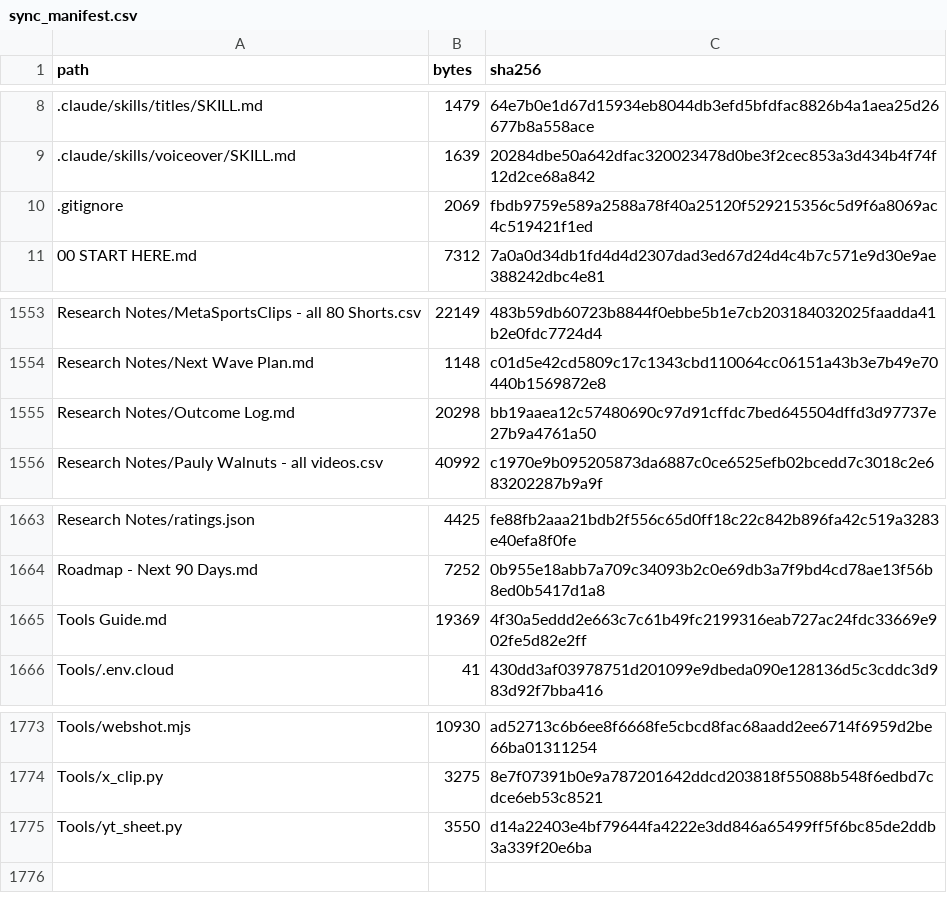
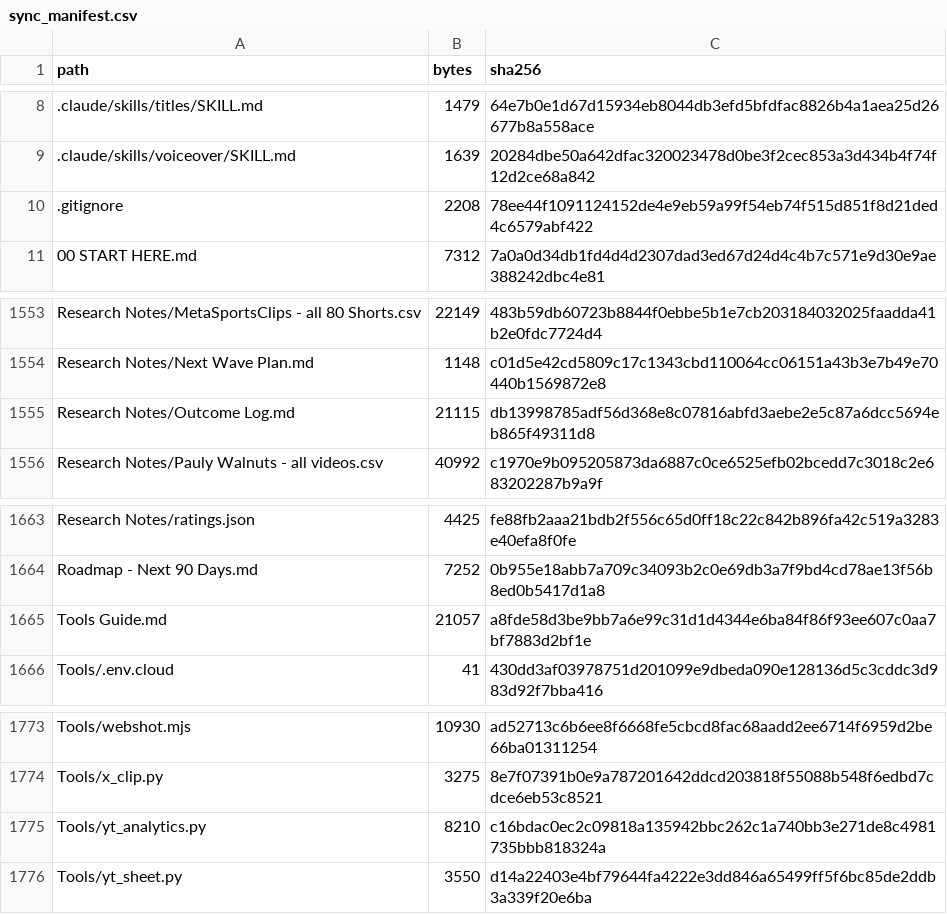
Before and after one commit to shsdhd99-netizen/metasports-shorts, a CSV file: Tools/sync_manifest.csv, drawn as a sheet; only a part is shown, gaps mark what is left out.

```diff
--- a/Tools/sync_manifest.csv
+++ b/Tools/sync_manifest.csv
@@ -9,3 +9,3 @@ path,bytes,sha256
 .claude/skills/voiceover/SKILL.md,1639,20284dbe50a642dfac320023478d0be3f2cec853a3d434b4f74f12d2ce68a842
-.gitignore,2069,fbdb9759e589a2588a78f40a25120f529215356c5d9f6a8069ac4c519421f1ed
+.gitignore,2208,78ee44f1091124152de4e9eb59a99f54eb74f515d851f8d21ded4c6579abf422
 00 START HERE.md,7312,7a0a0d34db1fd4d4d2307dad3ed67d24d4c4b7c571e9d30e9ae388242dbc4e81
@@ -1554,3 +1554,3 @@ Research Notes/MetaSportsClips - all 80 Shorts.csv,22149,483b59db60723b8844f0ebb
 Research Notes/Next Wave Plan.md,1148,c01d5e42cd5809c17c1343cbd110064cc06151a43b3e7b49e70440b1569872e8
-Research Notes/Outcome Log.md,20298,bb19aaea12c57480690c97d91cffdc7bed645504dffd3d97737e27b9a4761a50
+Research Notes/Outcome Log.md,21115,db13998785adf56d368e8c07816abfd3aebe2e5c87a6dcc5694eb865f49311d8
 Research Notes/Pauly Walnuts - all videos.csv,40992,c1970e9b095205873da6887c0ce6525efb02bcedd7c3018c2e683202287b9a9f
@@ -1664,3 +1664,3 @@ Research Notes/ratings.json,4425,fe88fb2aaa21bdb2f556c65d0ff18c22c842b896fa42c51
 Roadmap - Next 90 Days.md,7252,0b955e18abb7a709c34093b2c0e69db3a7f9bd4cd78ae13f56b8ed0b5417d1a8
-Tools Guide.md,19369,4f30a5eddd2e663c7c61b49fc2199316eab727ac24fdc33669e902fe5d82e2ff
+Tools Guide.md,21057,a8fde58d3be9bb7a6e99c31d1d4344e6ba84f86f93ee607c0aa7bf7883d2bf1e
 Tools/.env.cloud,41,430dd3af03978751d201099e9dbeda090e128136d5c3cddc3d983d92f7bba416
@@ -1774,2 +1774,3 @@ Tools/webshot.mjs,10930,ad52713c6b6ee8f6668fe5cbcd8fac68aadd2ee6714f6959d2be66ba
 Tools/x_clip.py,3275,8e7f07391b0e9a787201642ddcd203818f55088b548f6edbd7cdce6eb53c8521
+Tools/yt_analytics.py,8210,c16bdac0ec2c09818a135942bbc262c1a740bb3e271de8c4981735bbb818324a
 Tools/yt_sheet.py,3550,d14a22403e4bf79644fa4222e3dd846a65499ff5f6bc85de2ddb3a339f20e6ba
```
Also changed, not shown: 4 other files.
